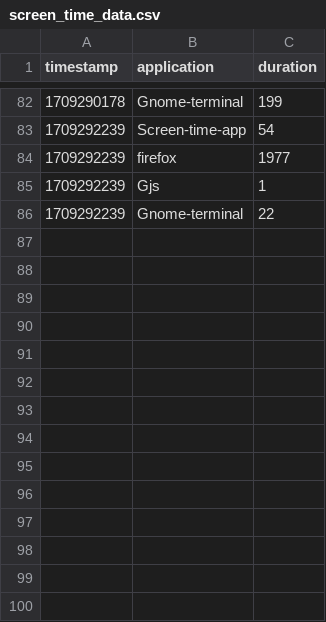
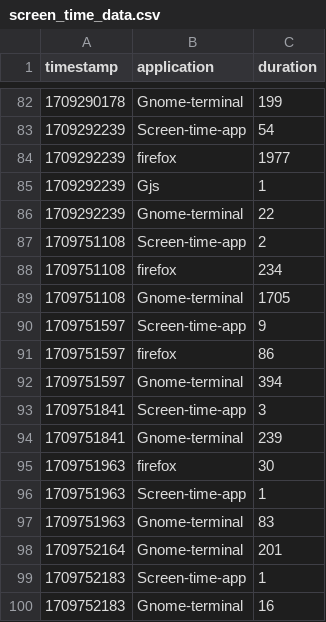
Before and after one commit to saths008/screen_timed, a CSV file: screen_time_data.csv, drawn as a sheet; only a part is shown, gaps mark what is left out; the diff names each change by its address in the sheet, - before the commit and + after, or states it on an @@ line.

```diff
--- a/screen_time_data.csv
+++ b/screen_time_data.csv
+row 87: 1709751108 | Screen-time-app | 2
+row 88: 1709751108 | firefox | 234
+row 89: 1709751108 | Gnome-terminal | 1705
+row 90: 1709751597 | Screen-time-app | 9
+row 91: 1709751597 | firefox | 86
+row 92: 1709751597 | Gnome-terminal | 394
+row 93: 1709751841 | Screen-time-app | 3
+row 94: 1709751841 | Gnome-terminal | 239
+row 95: 1709751963 | firefox | 30
+row 96: 1709751963 | Screen-time-app | 1
+row 97: 1709751963 | Gnome-terminal | 83
+row 98: 1709752164 | Gnome-terminal | 201
+row 99: 1709752183 | Screen-time-app | 1
+row 100: 1709752183 | Gnome-terminal | 16
```
Also changed, not shown: 1 other file.
